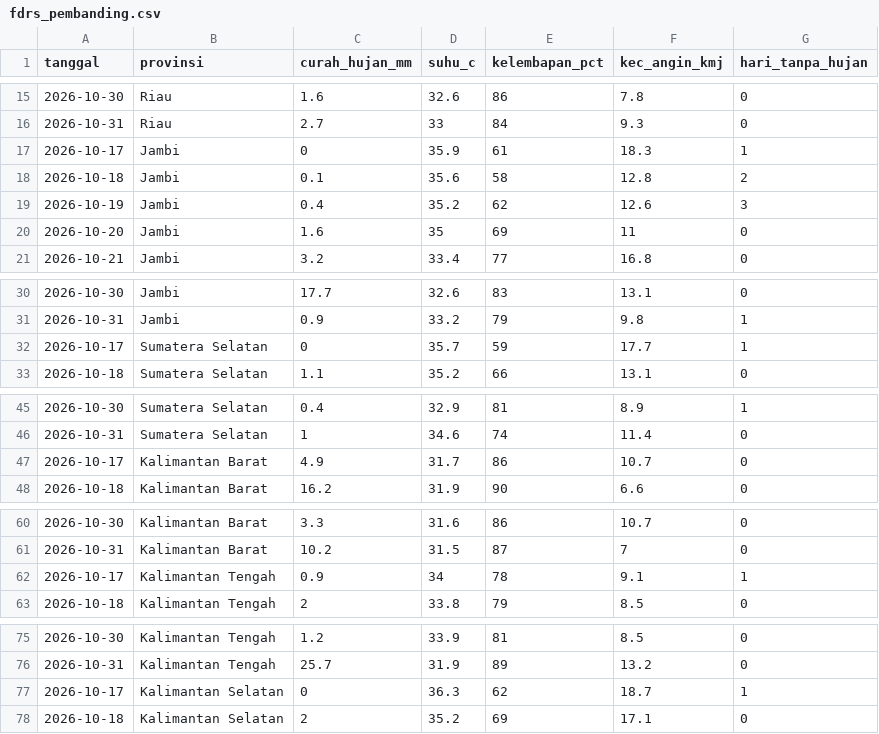
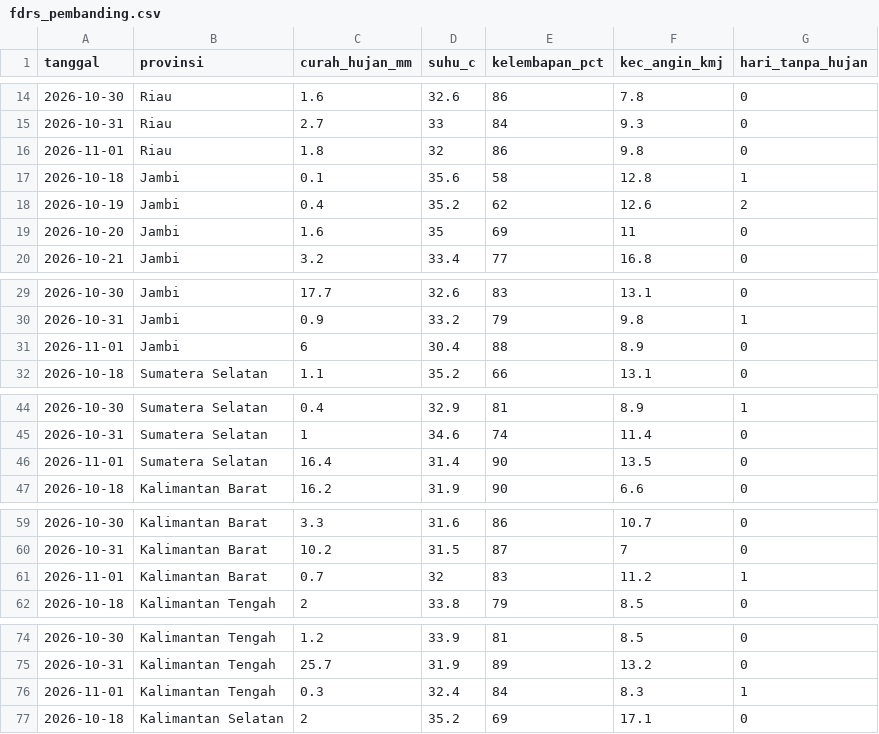
Before and after one commit to pantau-bencana/karhutla-dashboard, a CSV file: data/live/fdrs_pembanding.csv, drawn as a sheet; only a part is shown, gaps mark what is left out; the diff covers the shown part only.

```diff
--- a/data/live/fdrs_pembanding.csv
+++ b/data/live/fdrs_pembanding.csv
@@ -16,5 +15,5 @@ tanggal,provinsi,curah_hujan_mm,suhu_c,kelembapan_pct,kec_angin_kmj,hari_tanpa_h
 2026-10-31,Riau,2.7,33,84,9.3,0
-2026-10-17,Jambi,0,35.9,61,18.3,1
-2026-10-18,Jambi,0.1,35.6,58,12.8,2
-2026-10-19,Jambi,0.4,35.2,62,12.6,3
+2026-11-01,Riau,1.8,32,86,9.8,0
+2026-10-18,Jambi,0.1,35.6,58,12.8,1
+2026-10-19,Jambi,0.4,35.2,62,12.6,2
 2026-10-20,Jambi,1.6,35,69,11,0
@@ -31,3 +30,3 @@ tanggal,provinsi,curah_hujan_mm,suhu_c,kelembapan_pct,kec_angin_kmj,hari_tanpa_h
 2026-10-31,Jambi,0.9,33.2,79,9.8,1
-2026-10-17,Sumatera Selatan,0,35.7,59,17.7,1
+2026-11-01,Jambi,6,30.4,88,8.9,0
 2026-10-18,Sumatera Selatan,1.1,35.2,66,13.1,0
@@ -46,3 +45,3 @@ tanggal,provinsi,curah_hujan_mm,suhu_c,kelembapan_pct,kec_angin_kmj,hari_tanpa_h
 2026-10-31,Sumatera Selatan,1,34.6,74,11.4,0
-2026-10-17,Kalimantan Barat,4.9,31.7,86,10.7,0
+2026-11-01,Sumatera Selatan,16.4,31.4,90,13.5,0
 2026-10-18,Kalimantan Barat,16.2,31.9,90,6.6,0
@@ -61,3 +60,3 @@ tanggal,provinsi,curah_hujan_mm,suhu_c,kelembapan_pct,kec_angin_kmj,hari_tanpa_h
 2026-10-31,Kalimantan Barat,10.2,31.5,87,7,0
-2026-10-17,Kalimantan Tengah,0.9,34,78,9.1,1
+2026-11-01,Kalimantan Barat,0.7,32,83,11.2,1
 2026-10-18,Kalimantan Tengah,2,33.8,79,8.5,0
@@ -76,3 +75,3 @@ tanggal,provinsi,curah_hujan_mm,suhu_c,kelembapan_pct,kec_angin_kmj,hari_tanpa_h
 2026-10-31,Kalimantan Tengah,25.7,31.9,89,13.2,0
-2026-10-17,Kalimantan Selatan,0,36.3,62,18.7,1
+2026-11-01,Kalimantan Tengah,0.3,32.4,84,8.3,1
 2026-10-18,Kalimantan Selatan,2,35.2,69,17.1,0
```
Also changed, not shown: 1 added row and 1 removed row elsewhere in this file, data/live/bmkg-cap-prov.csv, data/live/bmkg-cap.csv, 15 other files.
